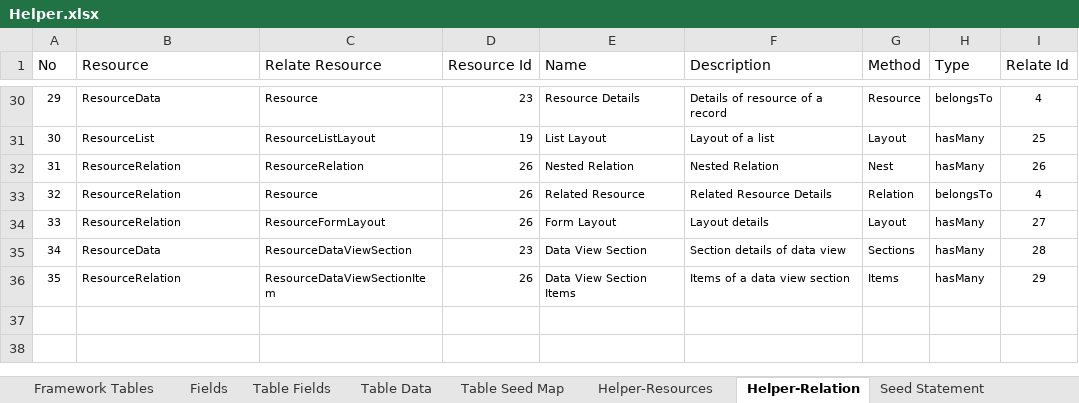
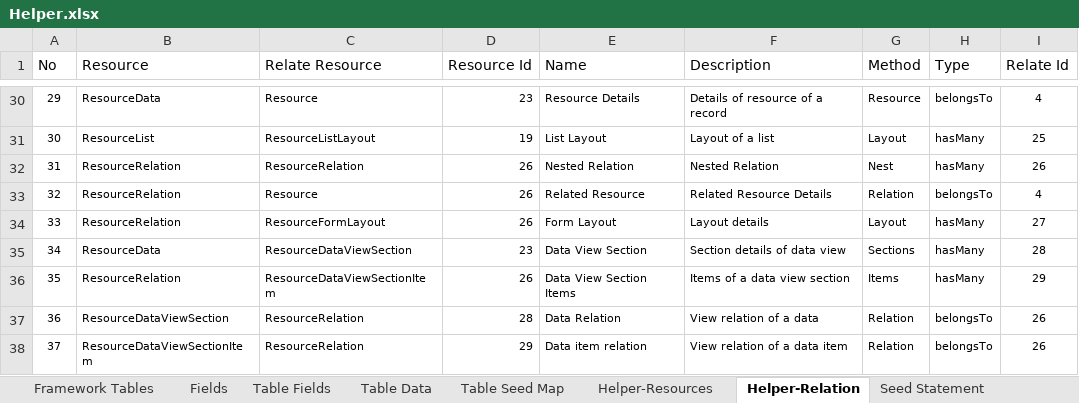
Before and after one commit to MilestoneInnovativeTechnologies/Appframe, an Excel workbook: Helper.xlsx, sheet Helper-Relation, drawn as a sheet; only a part is shown, gaps mark what is left out; values as stored, in another font and other column widths than the file's, no borders; table styles not drawn; the diff names each change by its address in the sheet, - before the commit and + after, or states it on an @@ line.

Commit message:
Data view implemented

```diff
--- a/Helper.xlsx (sheet Helper-Relation)
+++ b/Helper.xlsx (sheet Helper-Relation)
+row 37: 36 | ResourceDataViewSection | ResourceRelation | 28 | Data Relation | View relation of a data | Relation | belongsTo | 26
+row 38: 37 | ResourceDataViewSectionItem | ResourceRelation | 29 | Data item relation | View relation of a data item | Relation | belongsTo | 26
```
Also changed, not shown: sheet Seed Statement, sheet Table Data, hidden cells, 6 other files.
